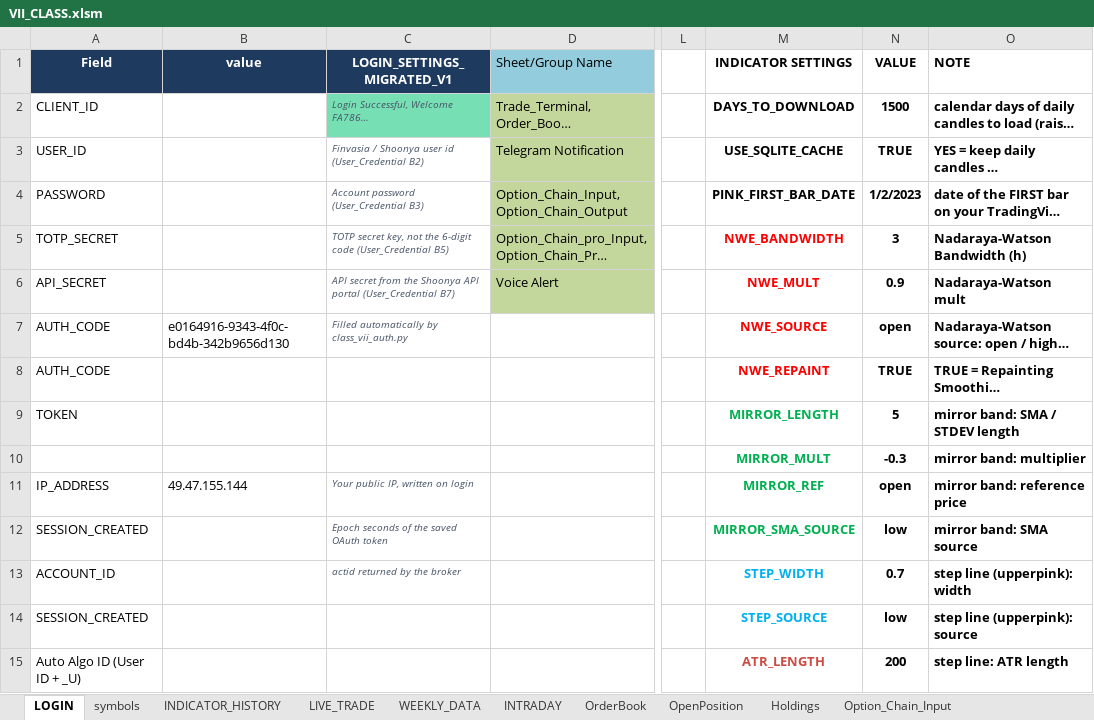
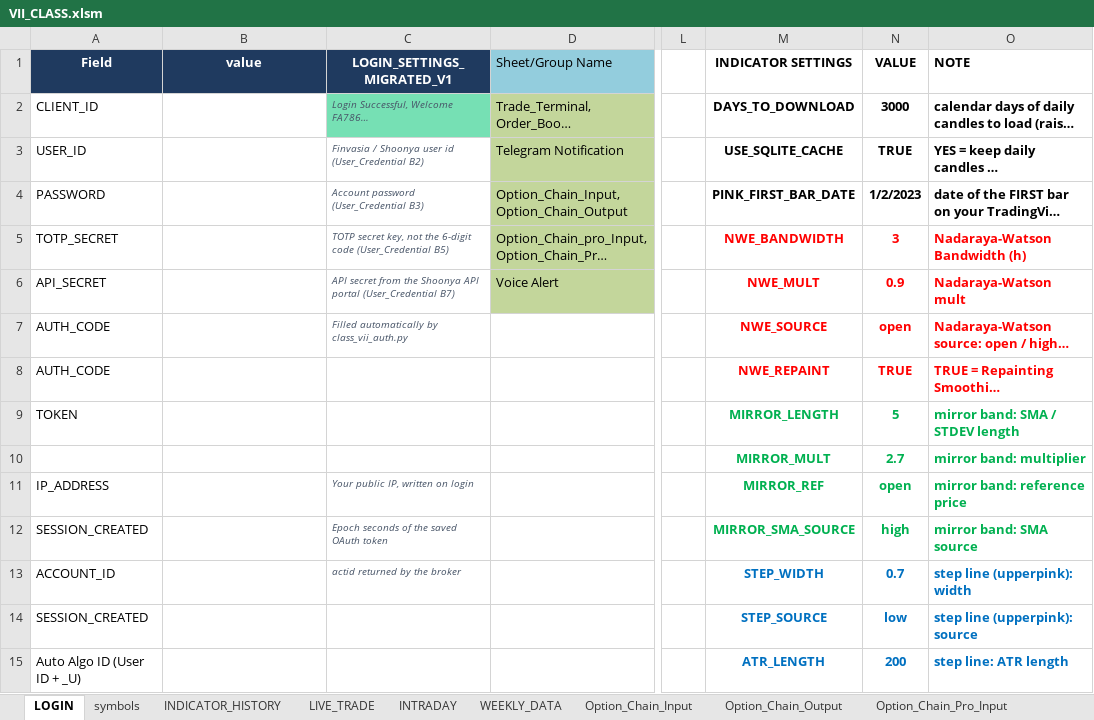
Before and after one commit to ferozmd53/Shoonya-Multi-Symbol-Live-Historical-Data-with-Indicators, an Excel workbook: VII_CLASS.xlsm, sheet LOGIN, drawn as a sheet; only a part is shown, gaps mark what is left out; long unchanged cells end in …; values as stored, in another font and other column widths than the file's, no borders; the diff covers the shown part only; the diff names each change by its address in the sheet, - before the commit and + after, or states it on an @@ line.

```diff
--- a/VII_CLASS.xlsm (sheet LOGIN)
+++ b/VII_CLASS.xlsm (sheet LOGIN)
@@ sheet tab order changed: LOGIN | symbols | INDICATOR_HISTORY | LIVE_TRADE | INTRADAY | WEEKLY_DATA | Option_Chain_Input | Option_Chain_Output | Option_Chain_Pro_Input @@
-N2 (VALUE): 1500
+N2 (VALUE): 3000
-N5:O8 text colour: black
+N5:O8 text colour: #FF0000
-B7 (value): e0164916-9343-4f0c-bd4b-342b9656d130
+B7 (value): (empty)
-N9:O12 text colour: black
+N9:O12 text colour: #00B050
-N10 (VALUE): -0.3
+N10 (VALUE): 2.7
-B11 (value): 49.47.155.144
+B11 (value): (empty)
-N12 (VALUE): low
+N12 (VALUE): high
-M13:M14 text colour: #00B0F0
+M13:M14 text colour: #0070C0
-N13:O15 text colour: black
+N13:O15 text colour: #0070C0
-M15 text colour: #CA4C42
+M15 text colour: #0070C0
```
Also changed, not shown: 10 added rows, 1 edited cell and cell formats elsewhere in this sheet, sheet INDICATOR_HISTORY, sheet symbols, sheet INTRADAY, sheet LIVE_TRADE, sheet Option_Chain_Output, sheet WEEKLY_DATA, 2 more sheets.
